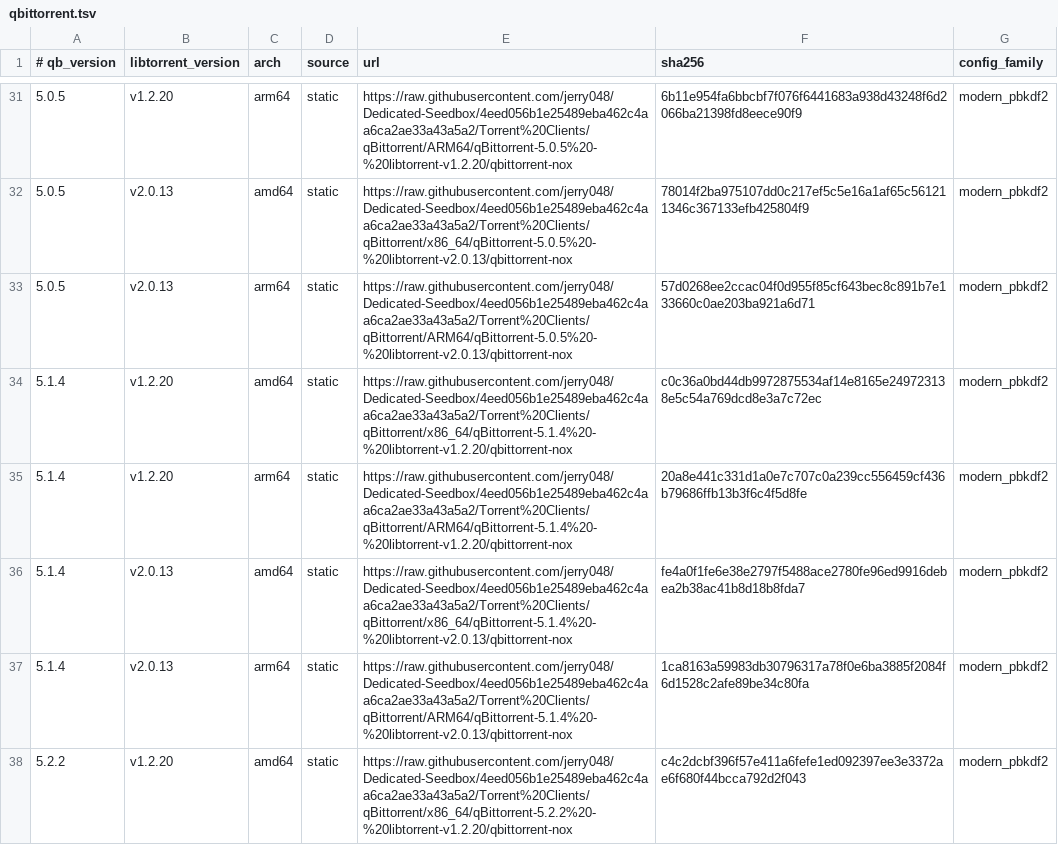
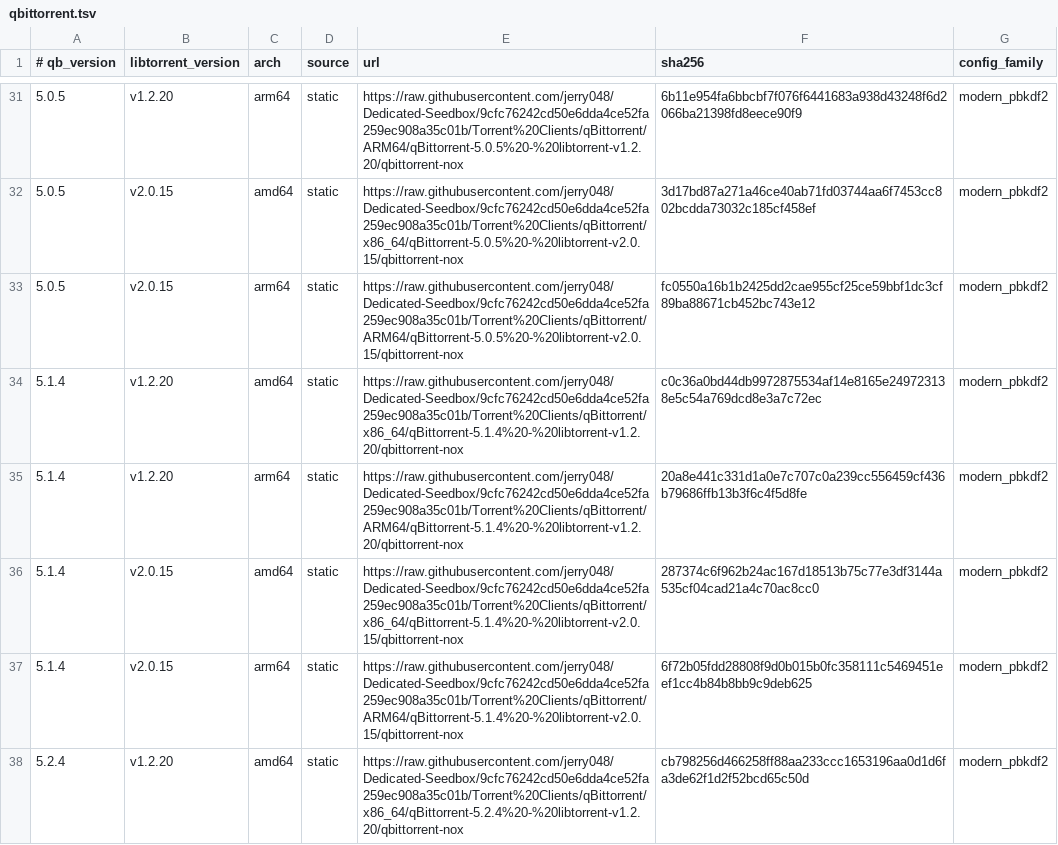
Before and after one commit to jerry048/Dedicated-Seedbox, a TSV file: manifests/qbittorrent.tsv, drawn as a sheet; only a part is shown, gaps mark what is left out; the diff covers the shown part only.

Commit message:
Pin qBittorrent manifest to refreshed static artifacts and checksums
Record all 34 retained and updated amd64/arm64 binaries at artifact commit 9cfc76242cd50e6dda4ce52fa259ec908a35c01b. Remove obsolete 5.2.2 and libtorrent 2.0.13 selections; add 5.2.4 and 5.3.0 selections with verified SHA-256 hashes.

```diff
--- a/manifests/qbittorrent.tsv
+++ b/manifests/qbittorrent.tsv
@@ -31,8 +31,8 @@
-5.0.5	v1.2.20	arm64	static	https://raw.githubusercontent.com/jerry048/Dedicated-Seedbox/4eed056b1e25489eba462c4aa6ca2ae33a43a5a2/Torrent%20Clients/qBittorrent/ARM64/qBittorrent-5.0.5%20-%20libtorrent-v1.2.20/qbittorrent-nox	6b11e954fa6bbcbf7f076f6441683a938d43248f6d2066ba21398fd8eece90f9	modern_pbkdf2
-5.0.5	v2.0.13	amd64	static	https://raw.githubusercontent.com/jerry048/Dedicated-Seedbox/4eed056b1e25489eba462c4aa6ca2ae33a43a5a2/Torrent%20Clients/qBittorrent/x86_64/qBittorrent-5.0.5%20-%20libtorrent-v2.0.13/qbittorrent-nox	78014f2ba975107dd0c217ef5c5e16a1af65c561211346c367133efb425804f9	modern_pbkdf2
-5.0.5	v2.0.13	arm64	static	https://raw.githubusercontent.com/jerry048/Dedicated-Seedbox/4eed056b1e25489eba462c4aa6ca2ae33a43a5a2/Torrent%20Clients/qBittorrent/ARM64/qBittorrent-5.0.5%20-%20libtorrent-v2.0.13/qbittorrent-nox	57d0268ee2ccac04f0d955f85cf643bec8c891b7e133660c0ae203ba921a6d71	modern_pbkdf2
-5.1.4	v1.2.20	amd64	static	https://raw.githubusercontent.com/jerry048/Dedicated-Seedbox/4eed056b1e25489eba462c4aa6ca2ae33a43a5a2/Torrent%20Clients/qBittorrent/x86_64/qBittorrent-5.1.4%20-%20libtorrent-v1.2.20/qbittorrent-nox	c0c36a0bd44db9972875534af14e8165e249723138e5c54a769dcd8e3a7c72ec	modern_pbkdf2
-5.1.4	v1.2.20	arm64	static	https://raw.githubusercontent.com/jerry048/Dedicated-Seedbox/4eed056b1e25489eba462c4aa6ca2ae33a43a5a2/Torrent%20Clients/qBittorrent/ARM64/qBittorrent-5.1.4%20-%20libtorrent-v1.2.20/qbittorrent-nox	20a8e441c331d1a0e7c707c0a239cc556459cf436b79686ffb13b3f6c4f5d8fe	modern_pbkdf2
-5.1.4	v2.0.13	amd64	static	https://raw.githubusercontent.com/jerry048/Dedicated-Seedbox/4eed056b1e25489eba462c4aa6ca2ae33a43a5a2/Torrent%20Clients/qBittorrent/x86_64/qBittorrent-5.1.4%20-%20libtorrent-v2.0.13/qbittorrent-nox	fe4a0f1fe6e38e2797f5488ace2780fe96ed9916debea2b38ac41b8d18b8fda7	modern_pbkdf2
-5.1.4	v2.0.13	arm64	static	https://raw.githubusercontent.com/jerry048/Dedicated-Seedbox/4eed056b1e25489eba462c4aa6ca2ae33a43a5a2/Torrent%20Clients/qBittorrent/ARM64/qBittorrent-5.1.4%20-%20libtorrent-v2.0.13/qbittorrent-nox	1ca8163a59983db30796317a78f0e6ba3885f2084f6d1528c2afe89be34c80fa	modern_pbkdf2
-5.2.2	v1.2.20	amd64	static	https://raw.githubusercontent.com/jerry048/Dedicated-Seedbox/4eed056b1e25489eba462c4aa6ca2ae33a43a5a2/Torrent%20Clients/qBittorrent/x86_64/qBittorrent-5.2.2%20-%20libtorrent-v1.2.20/qbittorrent-nox	c4c2dcbf396f57e411a6fefe1ed092397ee3e3372ae6f680f44bcca792d2f043	modern_pbkdf2
+5.0.5	v1.2.20	arm64	static	https://raw.githubusercontent.com/jerry048/Dedicated-Seedbox/9cfc76242cd50e6dda4ce52fa259ec908a35c01b/Torrent%20Clients/qBittorrent/ARM64/qBittorrent-5.0.5%20-%20libtorrent-v1.2.20/qbittorrent-nox	6b11e954fa6bbcbf7f076f6441683a938d43248f6d2066ba21398fd8eece90f9	modern_pbkdf2
+5.0.5	v2.0.15	amd64	static	https://raw.githubusercontent.com/jerry048/Dedicated-Seedbox/9cfc76242cd50e6dda4ce52fa259ec908a35c01b/Torrent%20Clients/qBittorrent/x86_64/qBittorrent-5.0.5%20-%20libtorrent-v2.0.15/qbittorrent-nox	3d17bd87a271a46ce40ab71fd03744aa6f7453cc802bcdda73032c185cf458ef	modern_pbkdf2
+5.0.5	v2.0.15	arm64	static	https://raw.githubusercontent.com/jerry048/Dedicated-Seedbox/9cfc76242cd50e6dda4ce52fa259ec908a35c01b/Torrent%20Clients/qBittorrent/ARM64/qBittorrent-5.0.5%20-%20libtorrent-v2.0.15/qbittorrent-nox	fc0550a16b1b2425dd2cae955cf25ce59bbf1dc3cf89ba88671cb452bc743e12	modern_pbkdf2
+5.1.4	v1.2.20	amd64	static	https://raw.githubusercontent.com/jerry048/Dedicated-Seedbox/9cfc76242cd50e6dda4ce52fa259ec908a35c01b/Torrent%20Clients/qBittorrent/x86_64/qBittorrent-5.1.4%20-%20libtorrent-v1.2.20/qbittorrent-nox	c0c36a0bd44db9972875534af14e8165e249723138e5c54a769dcd8e3a7c72ec	modern_pbkdf2
+5.1.4	v1.2.20	arm64	static	https://raw.githubusercontent.com/jerry048/Dedicated-Seedbox/9cfc76242cd50e6dda4ce52fa259ec908a35c01b/Torrent%20Clients/qBittorrent/ARM64/qBittorrent-5.1.4%20-%20libtorrent-v1.2.20/qbittorrent-nox	20a8e441c331d1a0e7c707c0a239cc556459cf436b79686ffb13b3f6c4f5d8fe	modern_pbkdf2
+5.1.4	v2.0.15	amd64	static	https://raw.githubusercontent.com/jerry048/Dedicated-Seedbox/9cfc76242cd50e6dda4ce52fa259ec908a35c01b/Torrent%20Clients/qBittorrent/x86_64/qBittorrent-5.1.4%20-%20libtorrent-v2.0.15/qbittorrent-nox	287374c6f962b24ac167d18513b75c77e3df3144a535cf04cad21a4c70ac8cc0	modern_pbkdf2
+5.1.4	v2.0.15	arm64	static	https://raw.githubusercontent.com/jerry048/Dedicated-Seedbox/9cfc76242cd50e6dda4ce52fa259ec908a35c01b/Torrent%20Clients/qBittorrent/ARM64/qBittorrent-5.1.4%20-%20libtorrent-v2.0.15/qbittorrent-nox	6f72b05fdd28808f9d0b015b0fc358111c5469451eef1cc4b84b8bb9c9deb625	modern_pbkdf2
+5.2.4	v1.2.20	amd64	static	https://raw.githubusercontent.com/jerry048/Dedicated-Seedbox/9cfc76242cd50e6dda4ce52fa259ec908a35c01b/Torrent%20Clients/qBittorrent/x86_64/qBittorrent-5.2.4%20-%20libtorrent-v1.2.20/qbittorrent-nox	cb798256d466258ff88aa233ccc1653196aa0d1d6fa3de62f1d2f52bcd65c50d	modern_pbkdf2
```
Also changed, not shown: 4 added rows and 45 edited cells elsewhere in this file.
